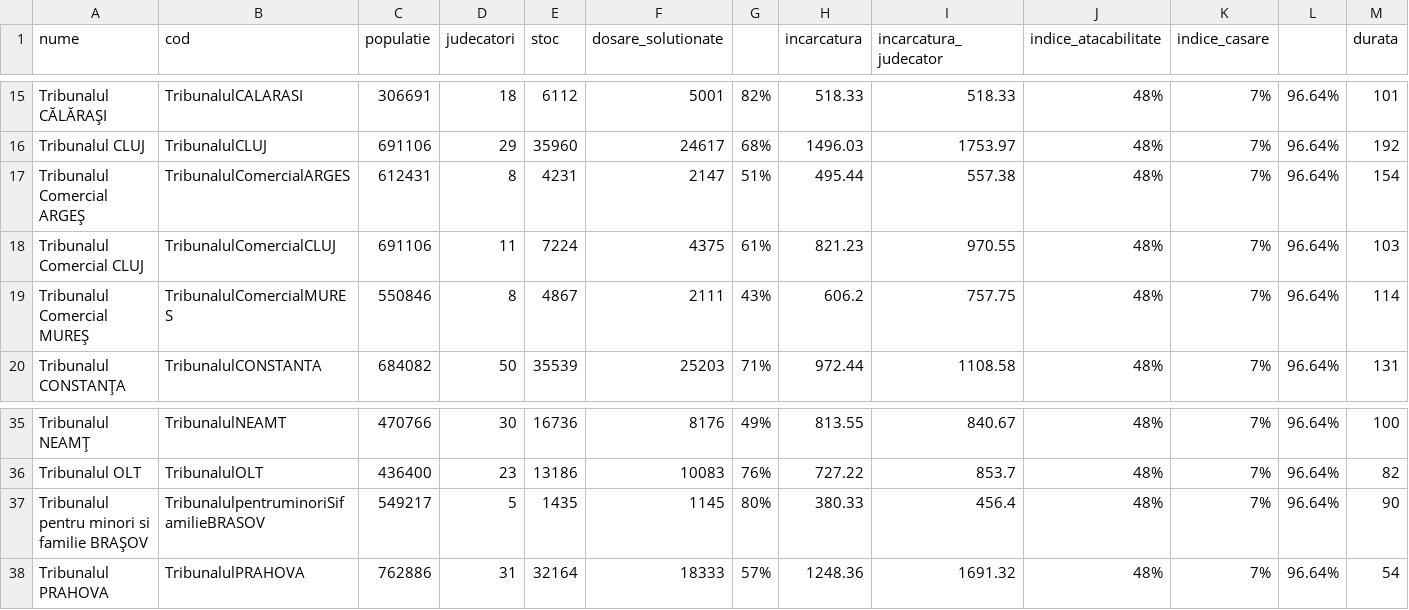
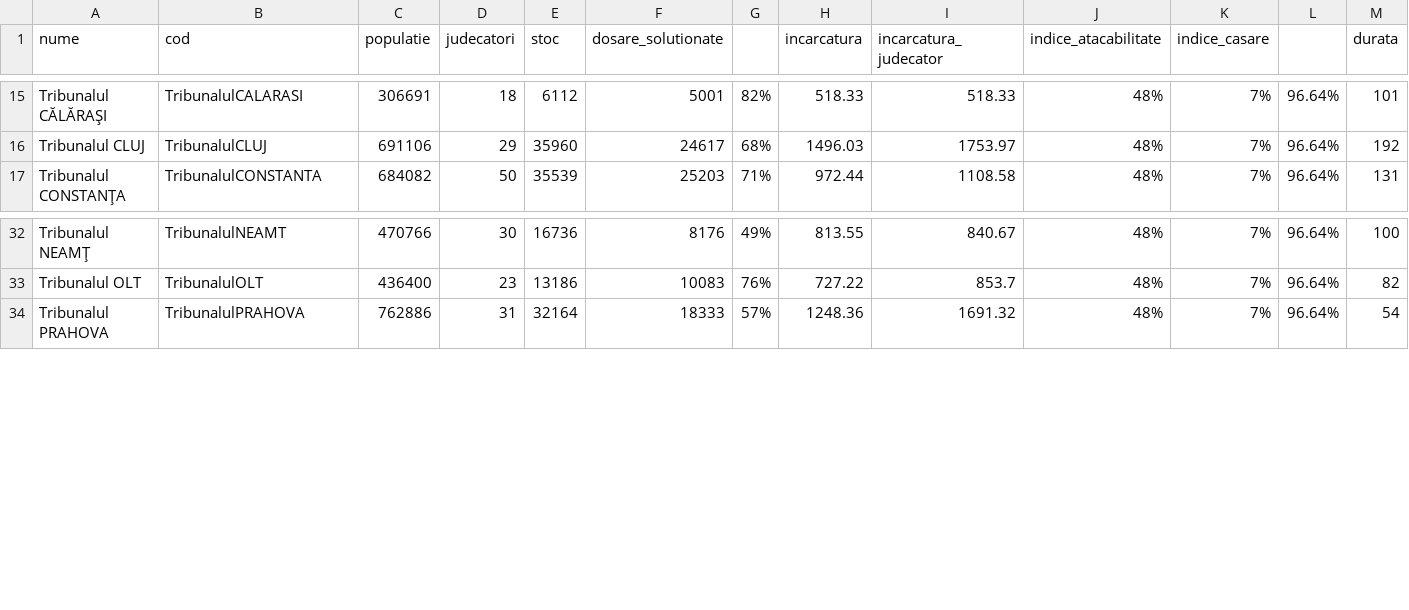
Before and after one commit to funkycitizens/onoratainstanta, a TSV file: _build/tables/tribunale-instante-2013.tsv, drawn as a sheet; only a part is shown, gaps mark what is left out; rows hold the shown columns only; the diff names each change by its address in the sheet, - before the commit and + after, or states it on an @@ line.

```diff
--- a/_build/tables/tribunale-instante-2013.tsv
+++ b/_build/tables/tribunale-instante-2013.tsv
-row 17: Tribunalul Comercial ARGEŞ | TribunalulComercialARGES | 612431 | 8 | 4231 | 2147 | 51% | 495.44 | 557.38 | 48% | 7% | 96.64% | 154
-row 18: Tribunalul Comercial CLUJ | TribunalulComercialCLUJ | 691106 | 11 | 7224 | 4375 | 61% | 821.23 | 970.55 | 48% | 7% | 96.64% | 103
-row 19: Tribunalul Comercial MUREŞ | TribunalulComercialMURES | 550846 | 8 | 4867 | 2111 | 43% | 606.2 | 757.75 | 48% | 7% | 96.64% | 114
-row 37: Tribunalul pentru minori si familie BRAŞOV | TribunalulpentruminoriSifamilieBRASOV | 549217 | 5 | 1435 | 1145 | 80% | 380.33 | 456.4 | 48% | 7% | 96.64% | 90
```
Also changed, not shown: _build/tables/curtideapel-instante-2014.tsv, _build/tables/judecatorii-instante-2014.tsv, 1 other file.
